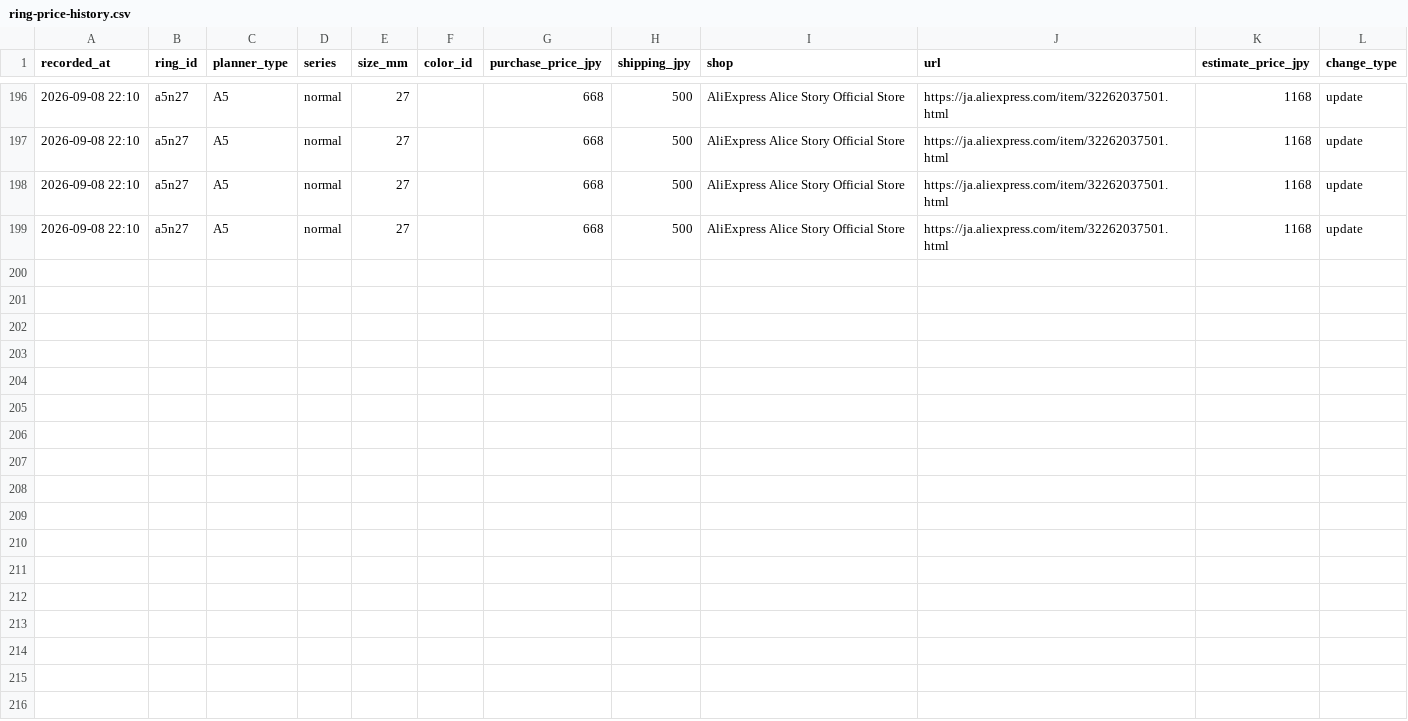
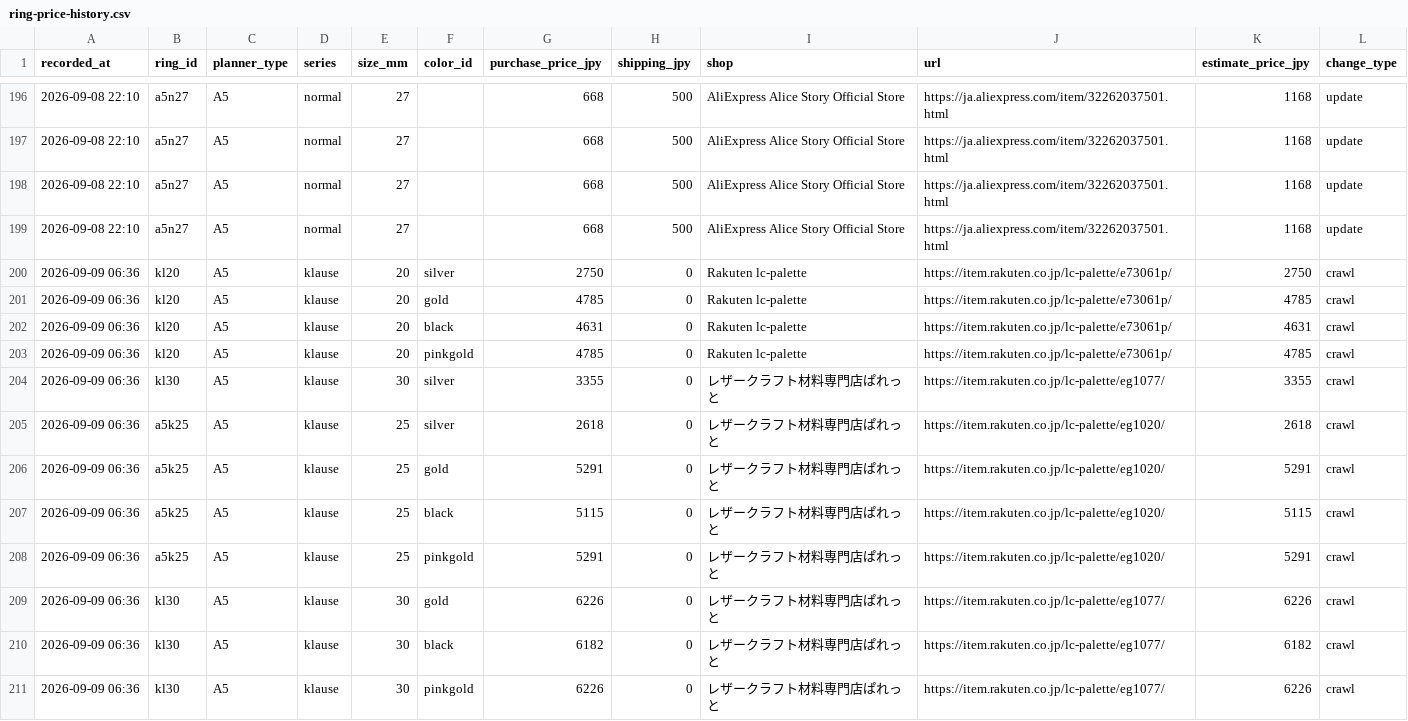
Before and after one commit to you0810jmsdf/ns-factory, a CSV file: order_estimate/ring-price-history.csv, drawn as a sheet; only a part is shown, gaps mark what is left out.

Commit message:
auto: ring price crawl update

```diff
--- a/order_estimate/ring-price-history.csv
+++ b/order_estimate/ring-price-history.csv
@@ -199 +199,13 @@
 2026-09-08 22:10,a5n27,A5,normal,27,,668,500,"AliExpress Alice Story Official Store",https://ja.aliexpress.com/item/32262037501.html,1168,update
+2026-09-09 06:36,kl20,A5,klause,20,silver,2750,0,Rakuten lc-palette,https://item.rakuten.co.jp/lc-palette/e73061p/,2750,crawl
+2026-09-09 06:36,kl20,A5,klause,20,gold,4785,0,Rakuten lc-palette,https://item.rakuten.co.jp/lc-palette/e73061p/,4785,crawl
+2026-09-09 06:36,kl20,A5,klause,20,black,4631,0,Rakuten lc-palette,https://item.rakuten.co.jp/lc-palette/e73061p/,4631,crawl
+2026-09-09 06:36,kl20,A5,klause,20,pinkgold,4785,0,Rakuten lc-palette,https://item.rakuten.co.jp/lc-palette/e73061p/,4785,crawl
+2026-09-09 06:36,kl30,A5,klause,30,silver,3355,0,レザークラフト材料専門店ぱれっと,https://item.rakuten.co.jp/lc-palette/eg1077/,3355,crawl
+2026-09-09 06:36,a5k25,A5,klause,25,silver,2618,0,レザークラフト材料専門店ぱれっと,https://item.rakuten.co.jp/lc-palette/eg1020/,2618,crawl
+2026-09-09 06:36,a5k25,A5,klause,25,gold,5291,0,レザークラフト材料専門店ぱれっと,https://item.rakuten.co.jp/lc-palette/eg1020/,5291,crawl
+2026-09-09 06:36,a5k25,A5,klause,25,black,5115,0,レザークラフト材料専門店ぱれっと,https://item.rakuten.co.jp/lc-palette/eg1020/,5115,crawl
+2026-09-09 06:36,a5k25,A5,klause,25,pinkgold,5291,0,レザークラフト材料専門店ぱれっと,https://item.rakuten.co.jp/lc-palette/eg1020/,5291,crawl
+2026-09-09 06:36,kl30,A5,klause,30,gold,6226,0,レザークラフト材料専門店ぱれっと,https://item.rakuten.co.jp/lc-palette/eg1077/,6226,crawl
+2026-09-09 06:36,kl30,A5,klause,30,black,6182,0,レザークラフト材料専門店ぱれっと,https://item.rakuten.co.jp/lc-palette/eg1077/,6182,crawl
+2026-09-09 06:36,kl30,A5,klause,30,pinkgold,6226,0,レザークラフト材料専門店ぱれっと,https://item.rakuten.co.jp/lc-palette/eg1077/,6226,crawl
```
Also changed, not shown: order_estimate/ring-price-stock.csv.
